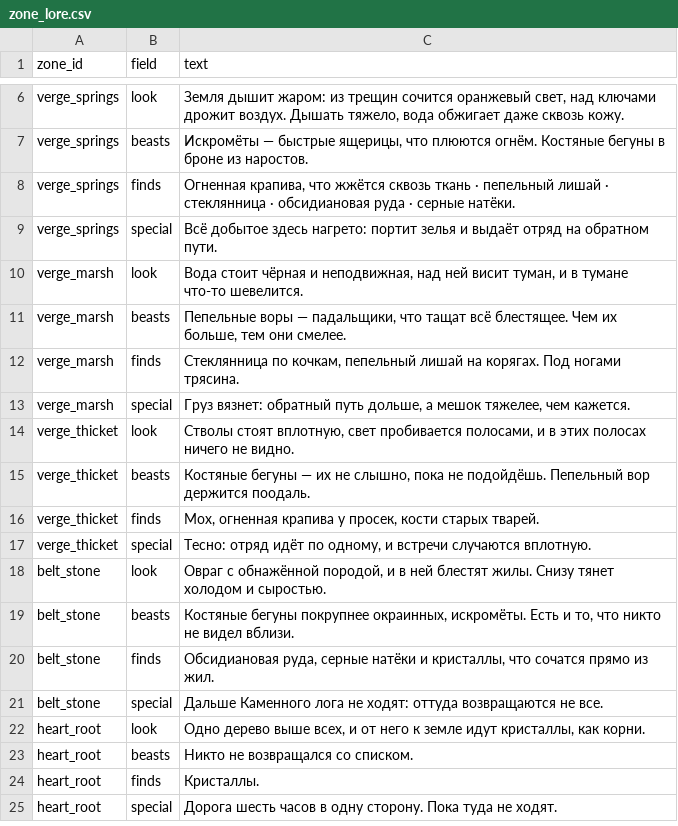
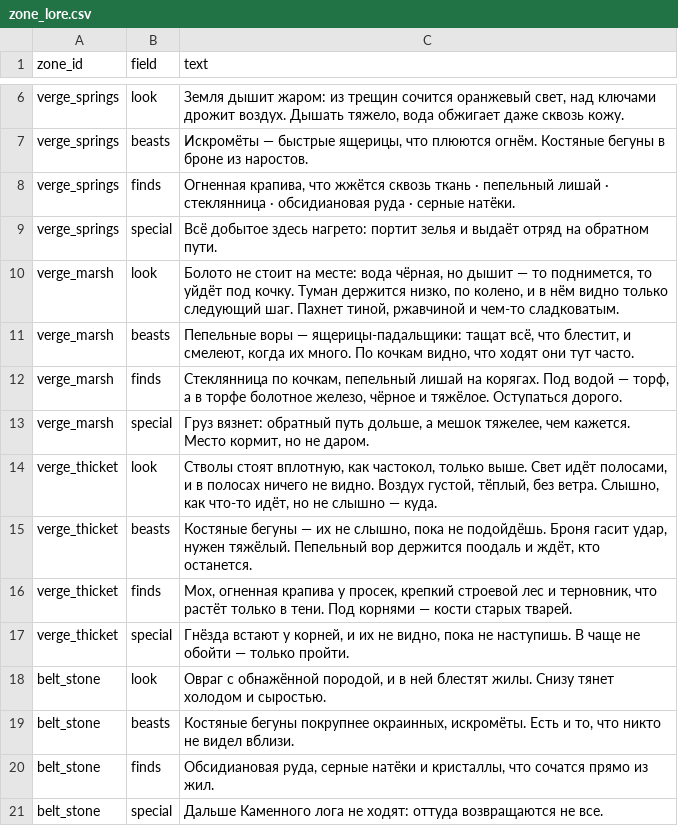
Before and after one commit to Truebabsik/ForestGuild, a CSV file: FG/Assets/StreamingAssets/Data/zone_lore.csv, drawn as a sheet; only a part is shown, gaps mark what is left out; the shorter side is filled out with more unchanged rows.

```diff
--- a/FG/Assets/StreamingAssets/Data/zone_lore.csv
+++ b/FG/Assets/StreamingAssets/Data/zone_lore.csv
@@ -9,10 +9,10 @@ verge_springs;finds;Огненная крапива, что жжётся скв
 verge_springs;special;Всё добытое здесь нагрето: портит зелья и выдаёт отряд на обратном пути.
-verge_marsh;look;Вода стоит чёрная и неподвижная, над ней висит туман, и в тумане что-то шевелится.
-verge_marsh;beasts;Пепельные воры — падальщики, что тащат всё блестящее. Чем их больше, тем они смелее.
-verge_marsh;finds;Стеклянница по кочкам, пепельный лишай на корягах. Под ногами трясина.
-verge_marsh;special;Груз вязнет: обратный путь дольше, а мешок тяжелее, чем кажется.
-verge_thicket;look;Стволы стоят вплотную, свет пробивается полосами, и в этих полосах ничего не видно.
-verge_thicket;beasts;Костяные бегуны — их не слышно, пока не подойдёшь. Пепельный вор держится поодаль.
-verge_thicket;finds;Мох, огненная крапива у просек, кости старых тварей.
-verge_thicket;special;Тесно: отряд идёт по одному, и встречи случаются вплотную.
+verge_marsh;look;Болото не стоит на месте: вода чёрная, но дышит — то поднимется, то уйдёт под кочку. Туман держится низко, по колено, и в нём видно только следующий шаг. Пахнет тиной, ржавчиной и чем-то сладковатым.
+verge_marsh;beasts;Пепельные воры — ящерицы-падальщики: тащат всё, что блестит, и смелеют, когда их много. По кочкам видно, что ходят они тут часто.
+verge_marsh;finds;Стеклянница по кочкам, пепельный лишай на корягах. Под водой — торф, а в торфе болотное железо, чёрное и тяжёлое. Оступаться дорого.
+verge_marsh;special;Груз вязнет: обратный путь дольше, а мешок тяжелее, чем кажется. Место кормит, но не даром.
+verge_thicket;look;Стволы стоят вплотную, как частокол, только выше. Свет идёт полосами, и в полосах ничего не видно. Воздух густой, тёплый, без ветра. Слышно, как что-то идёт, но не слышно — куда.
+verge_thicket;beasts;Костяные бегуны — их не слышно, пока не подойдёшь. Броня гасит удар, нужен тяжёлый. Пепельный вор держится поодаль и ждёт, кто останется.
+verge_thicket;finds;Мох, огненная крапива у просек, крепкий строевой лес и терновник, что растёт только в тени. Под корнями — кости старых тварей.
+verge_thicket;special;Гнёзда встают у корней, и их не видно, пока не наступишь. В чаще не обойти — только пройти.
 belt_stone;look;Овраг с обнажённой породой, и в ней блестят жилы. Снизу тянет холодом и сыростью.
```
Also changed, not shown: FG/Assets/StreamingAssets/Data/items.csv, FG/Assets/StreamingAssets/Data/zone_beasts.csv, 8 other files.
